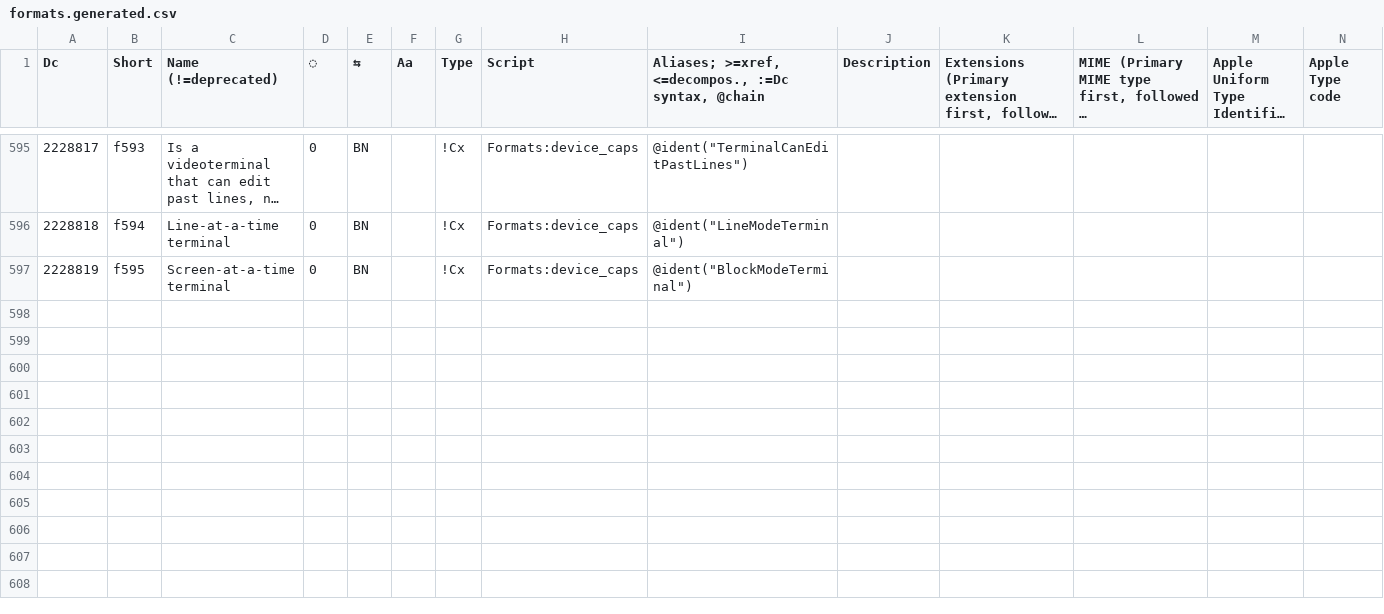
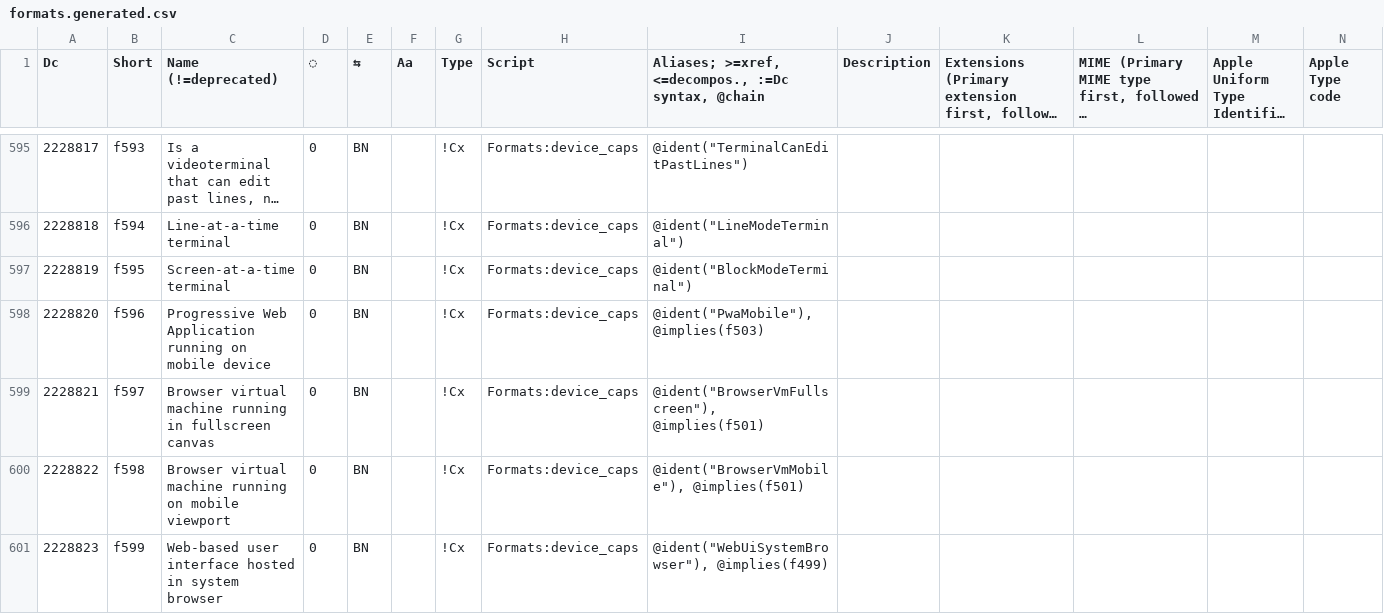
Before and after one commit to collectivetoolbox/collectivetoolbox, a CSV file: src/formats/dcdata/data/formats.generated.csv, drawn as a sheet; only a part is shown, gaps mark what is left out; long unchanged cells end in …; rows hold the shown columns only; the diff names each change by its address in the sheet, - before the commit and + after, or states it on an @@ line.

```diff
--- a/src/formats/dcdata/data/formats.generated.csv
+++ b/src/formats/dcdata/data/formats.generated.csv
+row 598: 2228820 | f596 | Progressive Web Application running on mobile device | 0 | BN |  | !Cx | Formats:device_caps | @ident("PwaMobile"), @implies(f503)
+row 599: 2228821 | f597 | Browser virtual machine running in fullscreen canvas | 0 | BN |  | !Cx | Formats:device_caps | @ident("BrowserVmFullscreen"), @implies(f501)
+row 600: 2228822 | f598 | Browser virtual machine running on mobile viewport | 0 | BN |  | !Cx | Formats:device_caps | @ident("BrowserVmMobile"), @implies(f501)
+row 601: 2228823 | f599 | Web-based user interface hosted in system browser | 0 | BN |  | !Cx | Formats:device_caps | @ident("WebUiSystemBrowser"), @implies(f499)
```
Also changed, not shown: src/formats/dcdata/data/DcList.generated.csv, src/formats/dcdata/data/categories/formats/device_caps.csv, 9 other files.
